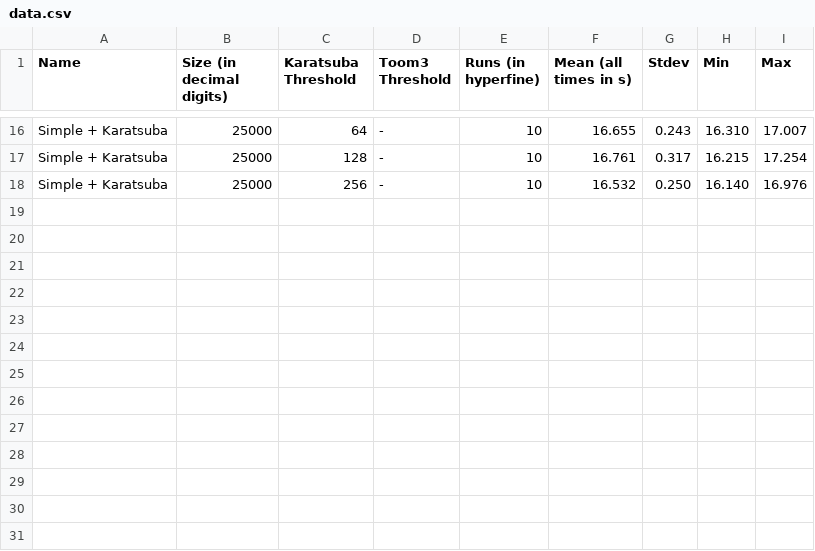
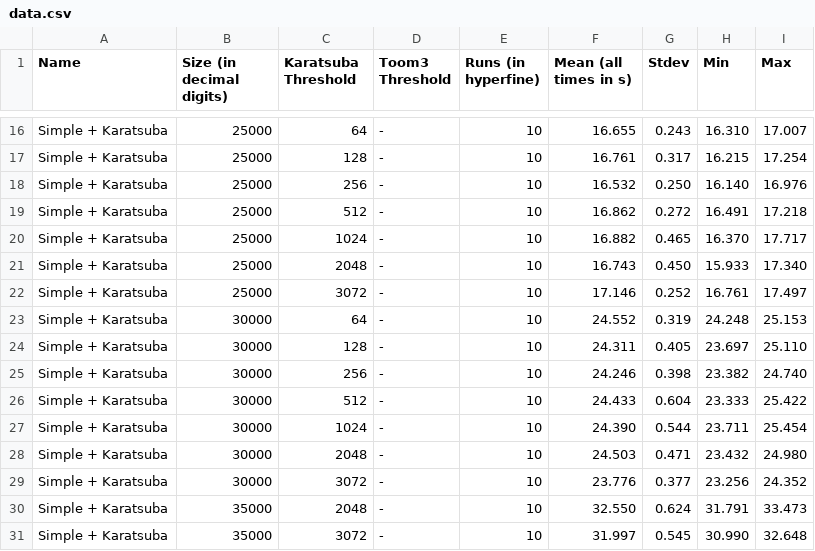
Before and after one commit to hungrybluedev/vbigmath, a CSV file: observations/data.csv, drawn as a sheet; only a part is shown, gaps mark what is left out; the diff names each change by its address in the sheet, - before the commit and + after, or states it on an @@ line.

Commit message:
save simple+karatsuba results

```diff
--- a/observations/data.csv
+++ b/observations/data.csv
+row 19: Simple + Karatsuba | 25000 | 512 | - | 10 | 16.862 | 0.272 | 16.491 | 17.218
+row 20: Simple + Karatsuba | 25000 | 1024 | - | 10 | 16.882 | 0.465 | 16.370 | 17.717
+row 21: Simple + Karatsuba | 25000 | 2048 | - | 10 | 16.743 | 0.450 | 15.933 | 17.340
+row 22: Simple + Karatsuba | 25000 | 3072 | - | 10 | 17.146 | 0.252 | 16.761 | 17.497
+row 23: Simple + Karatsuba | 30000 | 64 | - | 10 | 24.552 | 0.319 | 24.248 | 25.153
+row 24: Simple + Karatsuba | 30000 | 128 | - | 10 | 24.311 | 0.405 | 23.697 | 25.110
+row 25: Simple + Karatsuba | 30000 | 256 | - | 10 | 24.246 | 0.398 | 23.382 | 24.740
+row 26: Simple + Karatsuba | 30000 | 512 | - | 10 | 24.433 | 0.604 | 23.333 | 25.422
+row 27: Simple + Karatsuba | 30000 | 1024 | - | 10 | 24.390 | 0.544 | 23.711 | 25.454
+row 28: Simple + Karatsuba | 30000 | 2048 | - | 10 | 24.503 | 0.471 | 23.432 | 24.980
+row 29: Simple + Karatsuba | 30000 | 3072 | - | 10 | 23.776 | 0.377 | 23.256 | 24.352
+row 30: Simple + Karatsuba | 35000 | 2048 | - | 10 | 32.550 | 0.624 | 31.791 | 33.473
+row 31: Simple + Karatsuba | 35000 | 3072 | - | 10 | 31.997 | 0.545 | 30.990 | 32.648
```
